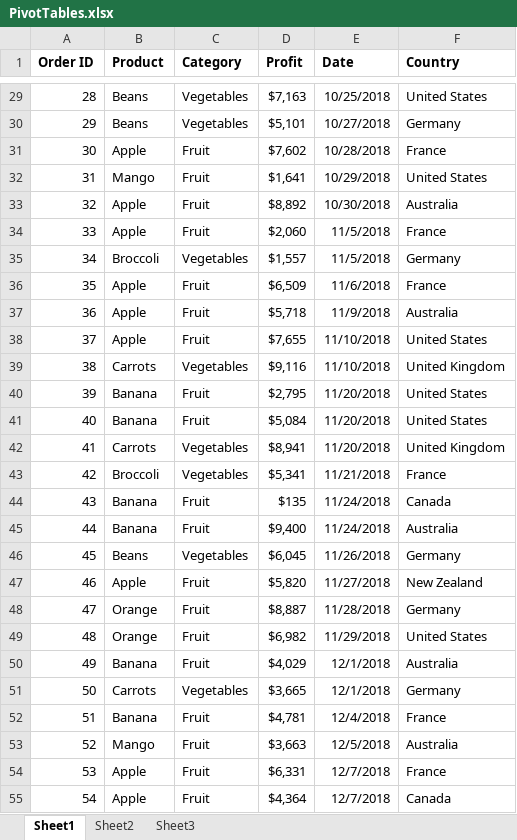
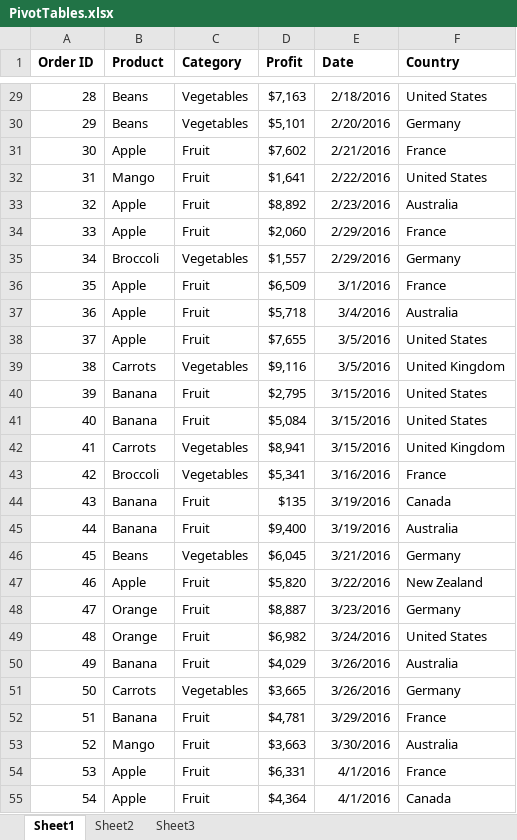
Before and after one commit to elvisselimaj/python-challenge, an Excel workbook: 01-Class-Activities/Mon-Wed-Class/01-Excel/3/Activities/02-Ins_PivotTables/Solved/PivotTables.xlsx, sheet Sheet1, drawn as a sheet; only a part is shown, gaps mark what is left out; values as stored, in another font and other column widths than the file's, no borders; table styles not drawn; the diff covers the shown part only; the diff names each change by its address in the sheet, - before the commit and + after, or states it on an @@ line.

```diff
--- a/01-Class-Activities/Mon-Wed-Class/01-Excel/3/Activities/02-Ins_PivotTables/Solved/PivotTables.xlsx (sheet Sheet1)
+++ b/01-Class-Activities/Mon-Wed-Class/01-Excel/3/Activities/02-Ins_PivotTables/Solved/PivotTables.xlsx (sheet Sheet1)
-E29 (Date): 10/25/2018
+E29 (Date): 2/18/2016
-E30 (Date): 10/27/2018
+E30 (Date): 2/20/2016
-E31 (Date): 10/28/2018
+E31 (Date): 2/21/2016
-E32 (Date): 10/29/2018
+E32 (Date): 2/22/2016
-E33 (Date): 10/30/2018
+E33 (Date): 2/23/2016
-E34:E35 (Date): 11/5/2018
+E34:E35 (Date): 2/29/2016
-E36 (Date): 11/6/2018
+E36 (Date): 3/1/2016
-E37 (Date): 11/9/2018
+E37 (Date): 3/4/2016
-E38:E39 (Date): 11/10/2018
+E38:E39 (Date): 3/5/2016
-E40:E42 (Date): 11/20/2018
+E40:E42 (Date): 3/15/2016
-E43 (Date): 11/21/2018
+E43 (Date): 3/16/2016
-E44:E45 (Date): 11/24/2018
+E44:E45 (Date): 3/19/2016
-E46 (Date): 11/26/2018
+E46 (Date): 3/21/2016
-E47 (Date): 11/27/2018
+E47 (Date): 3/22/2016
-E48 (Date): 11/28/2018
+E48 (Date): 3/23/2016
-E49 (Date): 11/29/2018
+E49 (Date): 3/24/2016
-E50:E51 (Date): 12/1/2018
+E50:E51 (Date): 3/26/2016
-E52 (Date): 12/4/2018
+E52 (Date): 3/29/2016
-E53 (Date): 12/5/2018
+E53 (Date): 3/30/2016
-E54:E55 (Date): 12/7/2018
+E54:E55 (Date): 4/1/2016
```
Also changed, not shown: 186 edited cells elsewhere in this sheet, sheet Sheet2, 01-Class-Activities/Mon-Wed-Class/01-Excel/3/Activities/01-Par_GradeBook/Unsolved/GradeBook_Unsolved.xlsx, 01-Class-Activities/Mon-Wed-Class/01-Excel/3/Activities/03-Ins_Lookups/Solved/Lookups.xlsx, 35 other files.
